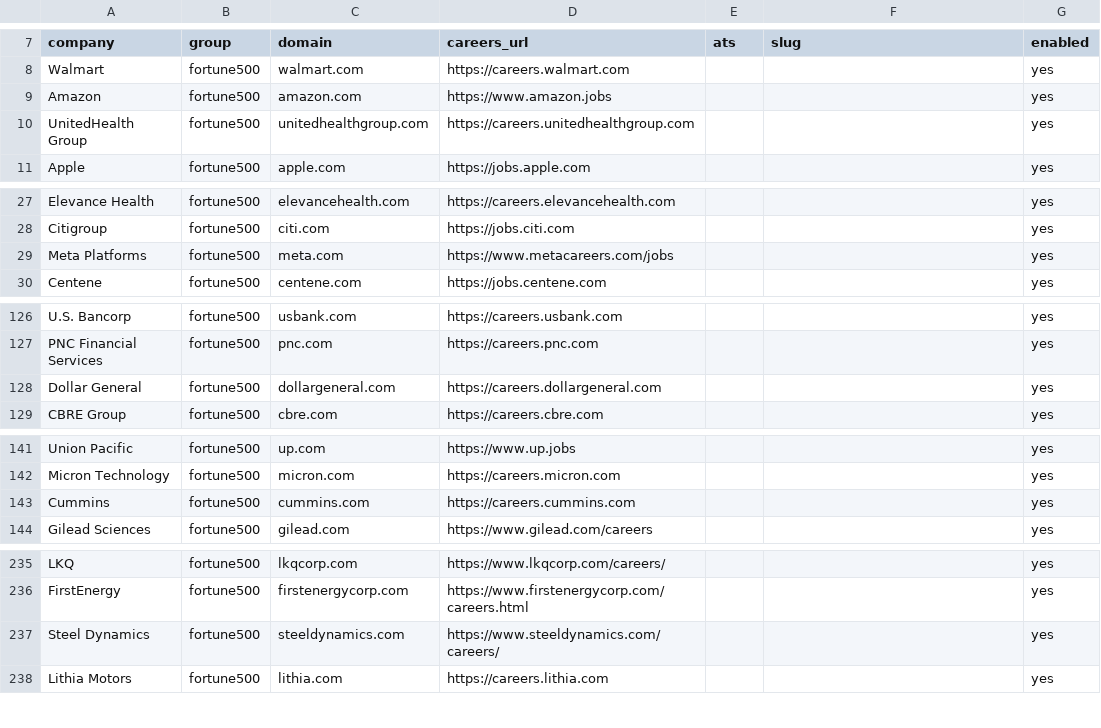
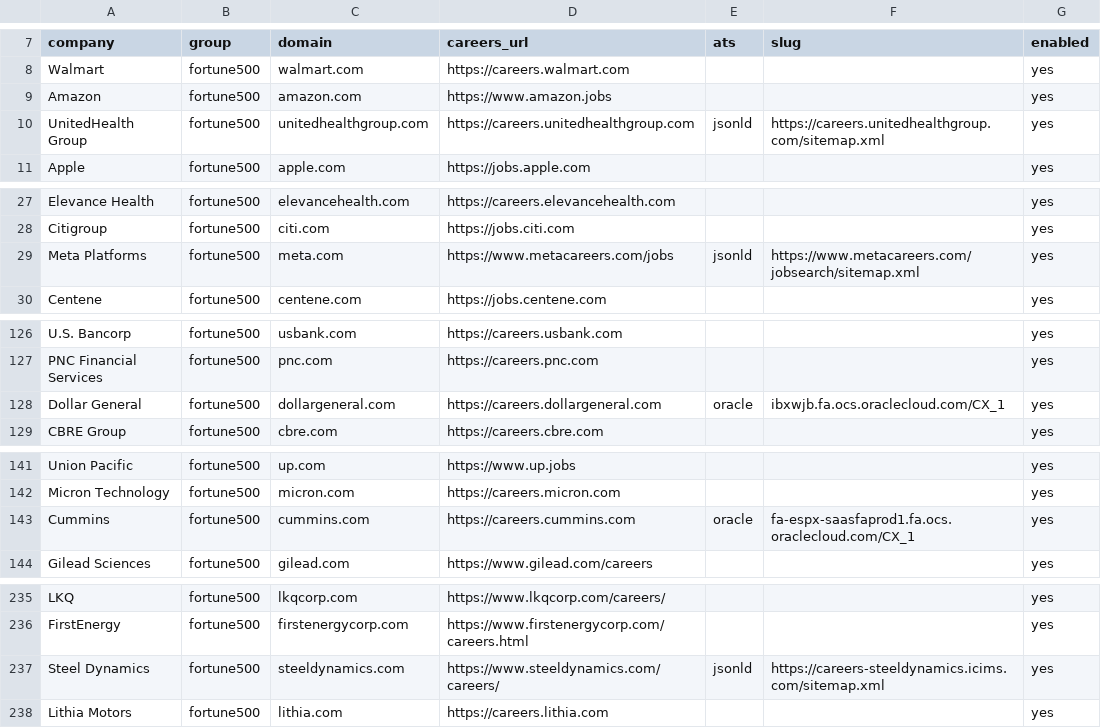
Before and after one commit to Newsplayer/lighthouse, a CSV file: config/companies.csv, drawn as a sheet; only a part is shown, gaps mark what is left out; the diff covers the shown part only.

```diff
--- a/config/companies.csv
+++ b/config/companies.csv
@@ -9,3 +9,3 @@ Walmart,fortune500,walmart.com,https://careers.walmart.com,,,yes
 Amazon,fortune500,amazon.com,https://www.amazon.jobs,,,yes
-UnitedHealth Group,fortune500,unitedhealthgroup.com,https://careers.unitedhealthgroup.com,,,yes
+UnitedHealth Group,fortune500,unitedhealthgroup.com,https://careers.unitedhealthgroup.com,jsonld,https://careers.unitedhealthgroup.com/sitemap.xml,yes
 Apple,fortune500,apple.com,https://jobs.apple.com,,,yes
@@ -28,3 +28,3 @@ Elevance Health,fortune500,elevancehealth.com,https://careers.elevancehealth.com
 Citigroup,fortune500,citi.com,https://jobs.citi.com,,,yes
-Meta Platforms,fortune500,meta.com,https://www.metacareers.com/jobs,,,yes
+Meta Platforms,fortune500,meta.com,https://www.metacareers.com/jobs,jsonld,https://www.metacareers.com/jobsearch/sitemap.xml,yes
 Centene,fortune500,centene.com,https://jobs.centene.com,,,yes
@@ -127,3 +127,3 @@ U.S. Bancorp,fortune500,usbank.com,https://careers.usbank.com,,,yes
 PNC Financial Services,fortune500,pnc.com,https://careers.pnc.com,,,yes
-Dollar General,fortune500,dollargeneral.com,https://careers.dollargeneral.com,,,yes
+Dollar General,fortune500,dollargeneral.com,https://careers.dollargeneral.com,oracle,ibxwjb.fa.ocs.oraclecloud.com/CX_1,yes
 CBRE Group,fortune500,cbre.com,https://careers.cbre.com,,,yes
@@ -142,3 +142,3 @@ Union Pacific,fortune500,up.com,https://www.up.jobs,,,yes
 Micron Technology,fortune500,micron.com,https://careers.micron.com,,,yes
-Cummins,fortune500,cummins.com,https://careers.cummins.com,,,yes
+Cummins,fortune500,cummins.com,https://careers.cummins.com,oracle,fa-espx-saasfaprod1.fa.ocs.oraclecloud.com/CX_1,yes
 Gilead Sciences,fortune500,gilead.com,https://www.gilead.com/careers,,,yes
@@ -236,3 +236,3 @@ LKQ,fortune500,lkqcorp.com,https://www.lkqcorp.com/careers/,,,yes
 FirstEnergy,fortune500,firstenergycorp.com,https://www.firstenergycorp.com/careers.html,,,yes
-Steel Dynamics,fortune500,steeldynamics.com,https://www.steeldynamics.com/careers/,,,yes
+Steel Dynamics,fortune500,steeldynamics.com,https://www.steeldynamics.com/careers/,jsonld,https://careers-steeldynamics.icims.com/sitemap.xml,yes
 Lithia Motors,fortune500,lithia.com,https://careers.lithia.com,,,yes
```
Also changed, not shown: 18 edited cells elsewhere in this file, config/boards/top-companies.csv, 8 other files.
